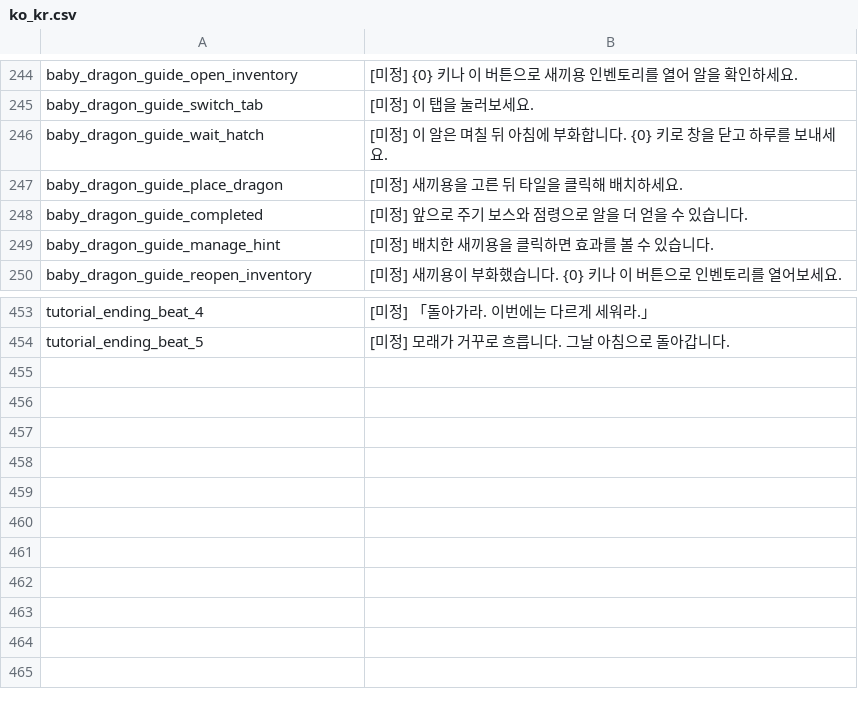
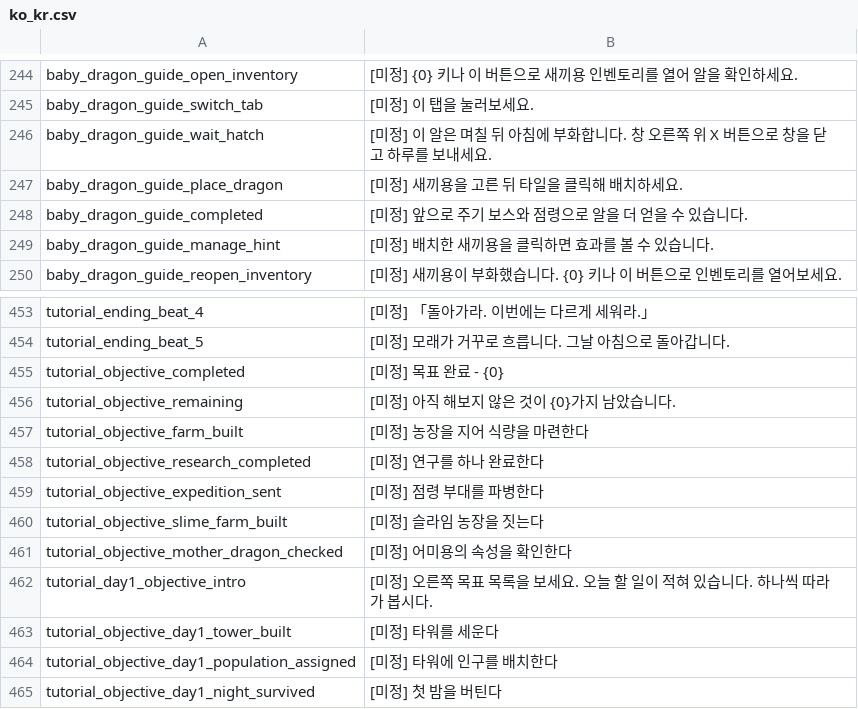
Before and after one commit to JoKangHyeon/TowerAndDragon, a CSV file: Assets/StreamingAssets/Localization/ko_kr.csv, drawn as a sheet; only a part is shown, gaps mark what is left out.

```diff
--- a/Assets/StreamingAssets/Localization/ko_kr.csv
+++ b/Assets/StreamingAssets/Localization/ko_kr.csv
@@ -245,3 +245,3 @@
 "baby_dragon_guide_switch_tab","[미정] 이 탭을 눌러보세요."
-"baby_dragon_guide_wait_hatch","[미정] 이 알은 며칠 뒤 아침에 부화합니다. {0} 키로 창을 닫고 하루를 보내세요."
+"baby_dragon_guide_wait_hatch","[미정] 이 알은 며칠 뒤 아침에 부화합니다. 창 오른쪽 위 X 버튼으로 창을 닫고 하루를 보내세요."
 "baby_dragon_guide_place_dragon","[미정] 새끼용을 고른 뒤 타일을 클릭해 배치하세요."
@@ -459 +459,12 @@
 "tutorial_ending_beat_5","[미정] 모래가 거꾸로 흐릅니다. 그날 아침으로 돌아갑니다."
+"tutorial_objective_completed","[미정] 목표 완료 - {0}"
+"tutorial_objective_remaining","[미정] 아직 해보지 않은 것이 {0}가지 남았습니다."
+"tutorial_objective_farm_built","[미정] 농장을 지어 식량을 마련한다"
+"tutorial_objective_research_completed","[미정] 연구를 하나 완료한다"
+"tutorial_objective_expedition_sent","[미정] 점령 부대를 파병한다"
+"tutorial_objective_slime_farm_built","[미정] 슬라임 농장을 짓는다"
+"tutorial_objective_mother_dragon_checked","[미정] 어미용의 속성을 확인한다"
+"tutorial_day1_objective_intro","[미정] 오른쪽 목표 목록을 보세요. 오늘 할 일이 적혀 있습니다. 하나씩 따라가 봅시다."
+"tutorial_objective_day1_tower_built","[미정] 타워를 세운다"
+"tutorial_objective_day1_population_assigned","[미정] 타워에 인구를 배치한다"
+"tutorial_objective_day1_night_survived","[미정] 첫 밤을 버틴다"
```
Also changed, not shown: Assets/StreamingAssets/Localization/en_us.csv, 52 other files.
